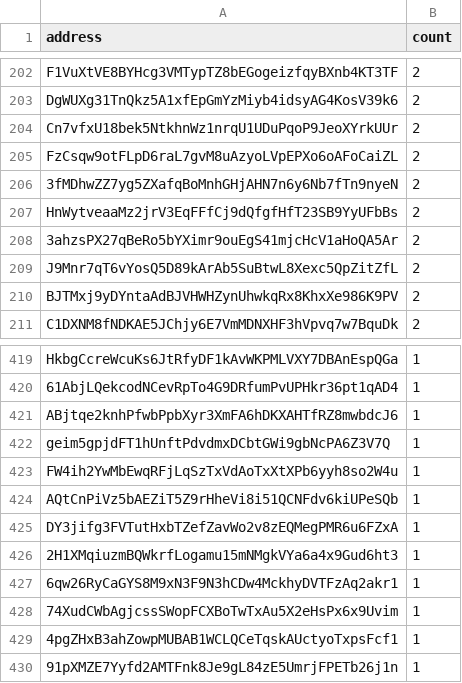
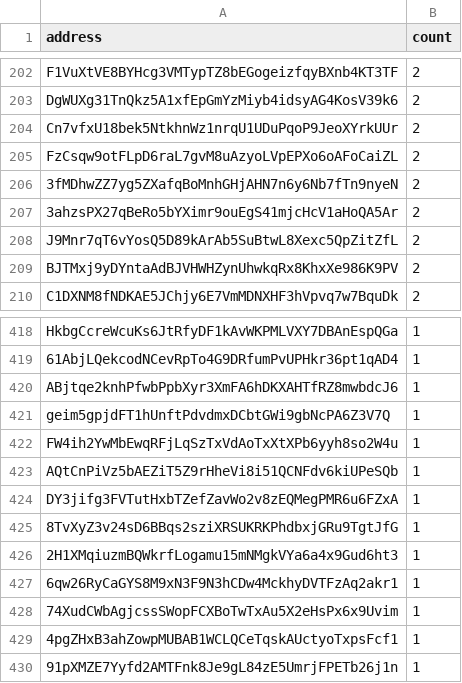
Before and after one commit to QuekzDev/snapshot, a CSV file: snapshot_legacy.csv, drawn as a sheet; only a part is shown, gaps mark what is left out.

```diff
--- a/snapshot_legacy.csv
+++ b/snapshot_legacy.csv
@@ -206,3 +206,2 @@ FzCsqw9otFLpD6raL7gvM8uAzyoLVpEPXo6oAFoCaiZL,2
 3fMDhwZZ7yg5ZXafqBoMnhGHjAHN7n6y6Nb7fTn9nyeN,2
-HnWytveaaMz2jrV3EqFFfCj9dQfgfHfT23SB9YyUFbBs,2
 3ahzsPX27qBeRo5bYXimr9ouEgS41mjcHcV1aHoQA5Ar,2
@@ -425,2 +424,3 @@ AQtCnPiVz5bAEZiT5Z9rHheVi8i51QCNFdv6kiUPeSQb,1
 DY3jifg3FVTutHxbTZefZavWo2v8zEQMegPMR6u6FZxA,1
+8TvXyZ3v24sD6BBqs2sziXRSUKRKPhdbxjGRu9TgtJfG,1
 2H1XMqiuzmBQWkrfLogamu15mNMgkVYa6a4x9Gud6ht3,1
```
